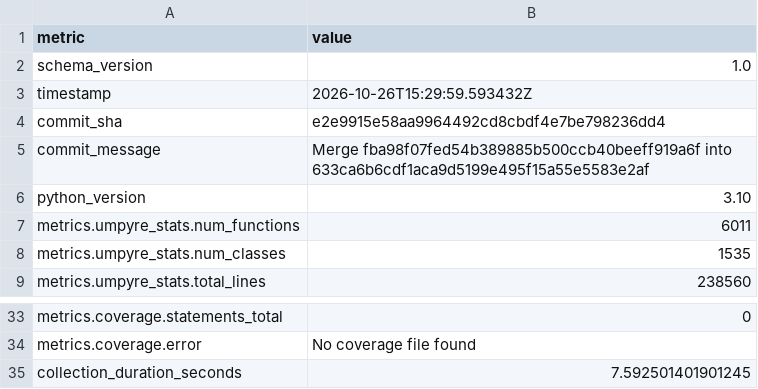
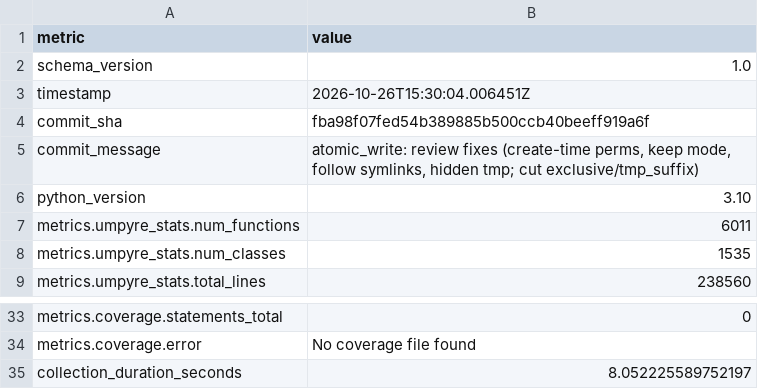
Before and after one commit to i2mint/dol, a CSV file: metrics.csv, drawn as a sheet; only a part is shown, gaps mark what is left out.

Commit message:
Update metrics for fba98f0

```diff
--- a/metrics.csv
+++ b/metrics.csv
@@ -2,5 +2,5 @@ metric,value
 schema_version,1.0
-timestamp,2026-10-26T15:29:59.593432Z
-commit_sha,e2e9915e58aa9964492cd8cbdf4e7be798236dd4
-commit_message,Merge fba98f07fed54b389885b500ccb40beeff919a6f into 633ca6b6cdf1aca9d5199e495f15a55e5583e2af
+timestamp,2026-10-26T15:30:04.006451Z
+commit_sha,fba98f07fed54b389885b500ccb40beeff919a6f
+commit_message,"atomic_write: review fixes (create-time perms, keep mode, follow symlinks, hidden tmp; cut exclusive/tmp_suffix)"
 python_version,3.10
@@ -38,2 +38,2 @@ metrics.coverage.statements_total,0
 metrics.coverage.error,No coverage file found
-collection_duration_seconds,7.592501401901245
+collection_duration_seconds,8.052225589752197
```
Also changed, not shown: 2 other files.
